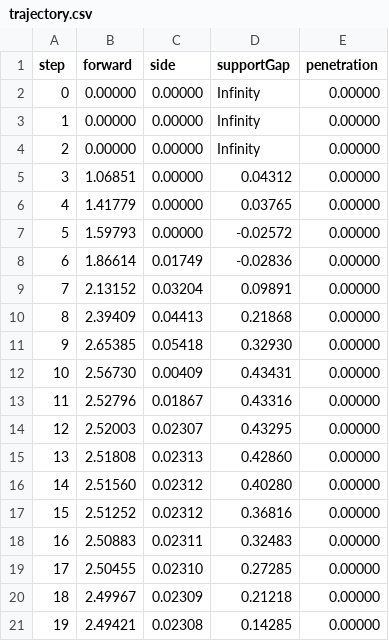
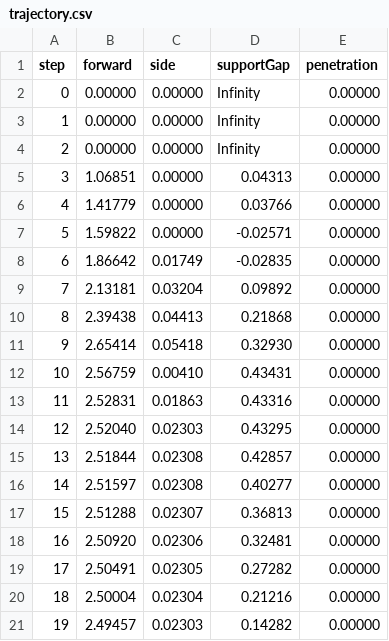
Before and after one commit to lomatoq/El-Emental, a CSV file: BuildReports/WallPushInput/trajectory.csv, drawn as a sheet.

Commit message:
Add wall charge feedback and stronger dust; fix outgoing stone contacts

```diff
--- a/BuildReports/WallPushInput/trajectory.csv
+++ b/BuildReports/WallPushInput/trajectory.csv
@@ -4,18 +4,18 @@ step,forward,side,supportGap,penetration
 2,0.00000,0.00000,Infinity,0.00000
-3,1.06851,0.00000,0.04312,0.00000
-4,1.41779,0.00000,0.03765,0.00000
-5,1.59793,0.00000,-0.02572,0.00000
-6,1.86614,0.01749,-0.02836,0.00000
-7,2.13152,0.03204,0.09891,0.00000
-8,2.39409,0.04413,0.21868,0.00000
-9,2.65385,0.05418,0.32930,0.00000
-10,2.56730,0.00409,0.43431,0.00000
-11,2.52796,0.01867,0.43316,0.00000
-12,2.52003,0.02307,0.43295,0.00000
-13,2.51808,0.02313,0.42860,0.00000
-14,2.51560,0.02312,0.40280,0.00000
-15,2.51252,0.02312,0.36816,0.00000
-16,2.50883,0.02311,0.32483,0.00000
-17,2.50455,0.02310,0.27285,0.00000
-18,2.49967,0.02309,0.21218,0.00000
-19,2.49421,0.02308,0.14285,0.00000
+3,1.06851,0.00000,0.04313,0.00000
+4,1.41779,0.00000,0.03766,0.00000
+5,1.59822,0.00000,-0.02571,0.00000
+6,1.86642,0.01749,-0.02835,0.00000
+7,2.13181,0.03204,0.09892,0.00000
+8,2.39438,0.04413,0.21868,0.00000
+9,2.65414,0.05418,0.32930,0.00000
+10,2.56759,0.00410,0.43431,0.00000
+11,2.52831,0.01863,0.43316,0.00000
+12,2.52040,0.02303,0.43295,0.00000
+13,2.51844,0.02308,0.42857,0.00000
+14,2.51597,0.02308,0.40277,0.00000
+15,2.51288,0.02307,0.36813,0.00000
+16,2.50920,0.02306,0.32481,0.00000
+17,2.50491,0.02305,0.27282,0.00000
+18,2.50004,0.02304,0.21216,0.00000
+19,2.49457,0.02303,0.14282,0.00000
```
Also changed, not shown: 35 other files.
